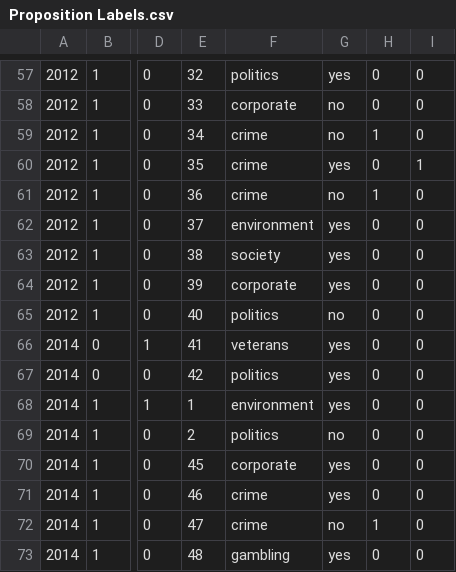
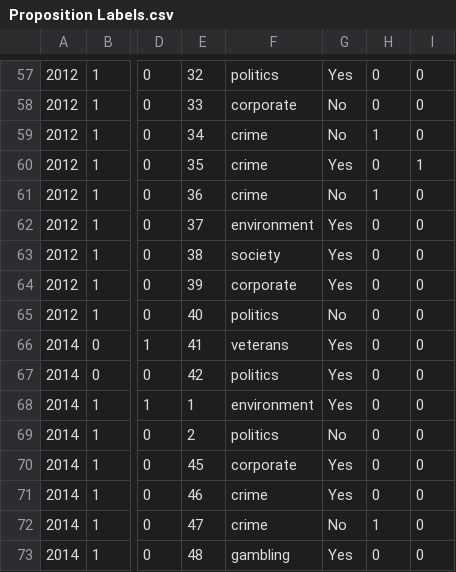
Before and after one commit to bweems/election-demographics, a CSV file: Proposition Labels.csv, drawn as a sheet; only a part is shown, gaps mark what is left out; the diff covers the shown part only; the diff names each change by its address in the sheet, - before the commit and + after, or states it on an @@ line.

```diff
--- a/Proposition Labels.csv
+++ b/Proposition Labels.csv
-G57: yes
+G57: Yes
-G58:G59: no
+G58:G59: No
-G60: yes
+G60: Yes
-G61: no
+G61: No
-G62:G64: yes
+G62:G64: Yes
-G65: no
+G65: No
-G66:G68: yes
+G66:G68: Yes
-G69: no
+G69: No
-G70:G71: yes
+G70:G71: Yes
-G72: no
+G72: No
-G73: yes
+G73: Yes
```
Also changed, not shown: 57 edited cells elsewhere in this file.
